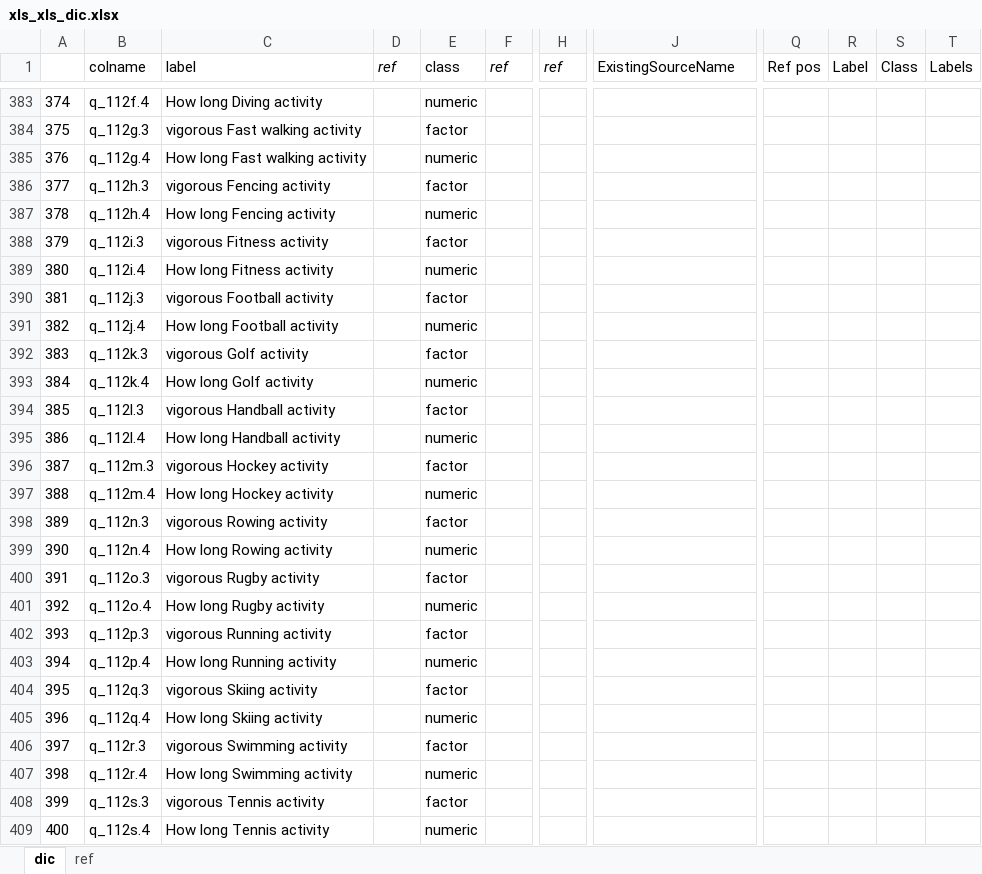
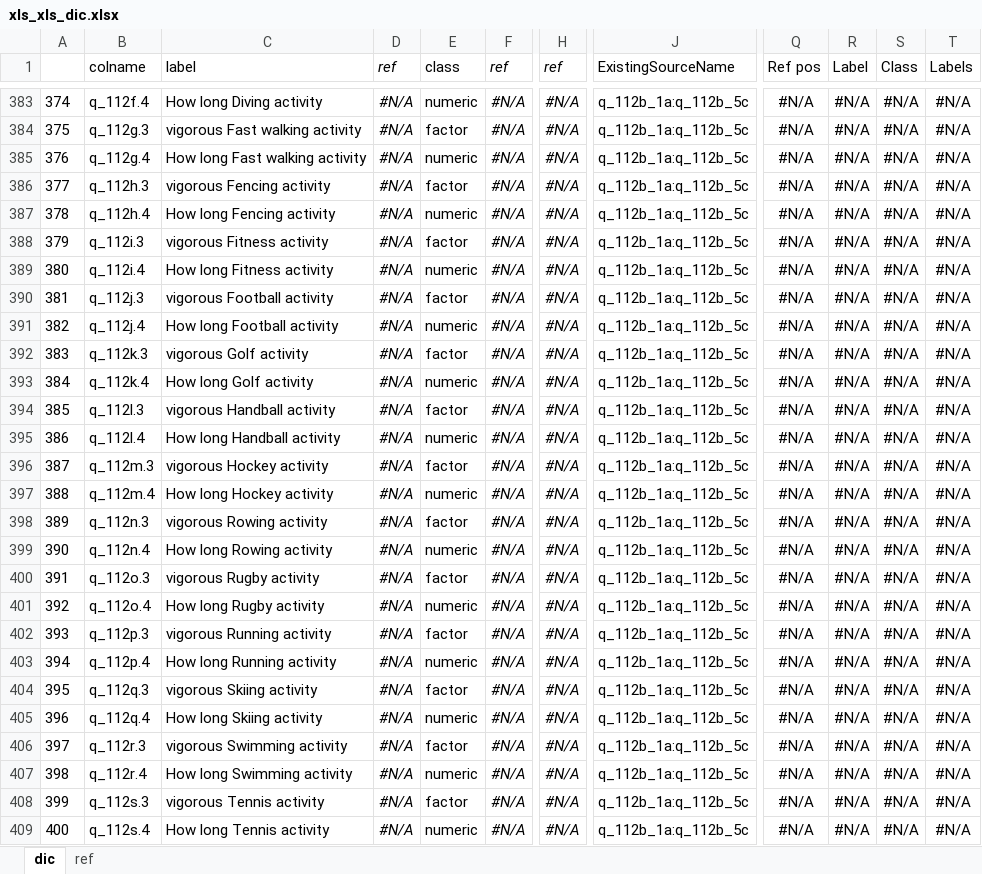
Before and after one commit to adamryczkowski/ONWebDUALSimport, an Excel workbook: inst/xls_xls_dic.xlsx, sheet dic, drawn as a sheet; only a part is shown, gaps mark what is left out; values as stored, in another font and other column widths than the file's, no borders; conditional formats not drawn; the diff covers the shown part only; the diff names each change by its address in the sheet, - before the commit and + after, or states it on an @@ line.

```diff
--- a/inst/xls_xls_dic.xlsx (sheet dic)
+++ b/inst/xls_xls_dic.xlsx (sheet dic)
-D383:D409 (ref): (empty)
+D383:D409 (ref): #N/A
-F383:F409 (ref): (empty)
+F383:F409 (ref): #N/A
-H383:H409 (ref): (empty)
+H383:H409 (ref): #N/A
-J383:J409 (ExistingSourceName): (empty)
+J383:J409 (ExistingSourceName): q_112b_1a:q_112b_5c
-Q383:Q409 (Ref pos): (empty)
+Q383:Q409 (Ref pos): #N/A
-R383:R409 (Label): (empty)
+R383:R409 (Label): #N/A
-S383:S409 (Class): (empty)
+S383:S409 (Class): #N/A
-T383:T409 (Labels): (empty)
+T383:T409 (Labels): #N/A
```
Also changed, not shown: 1523 edited cells elsewhere in this sheet, 1 other file.
